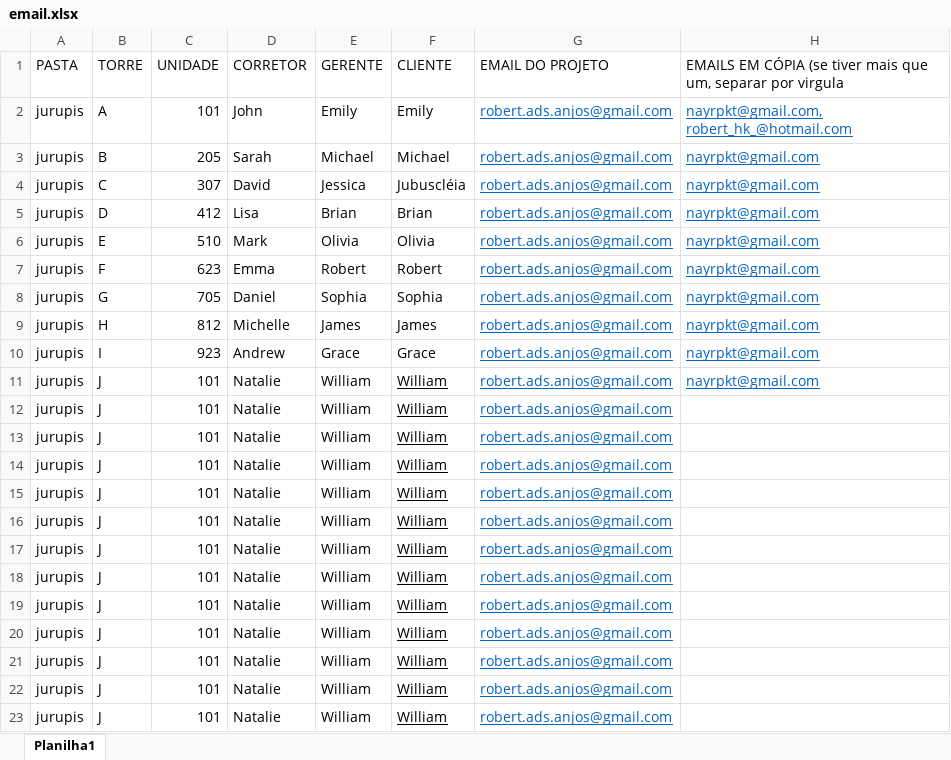
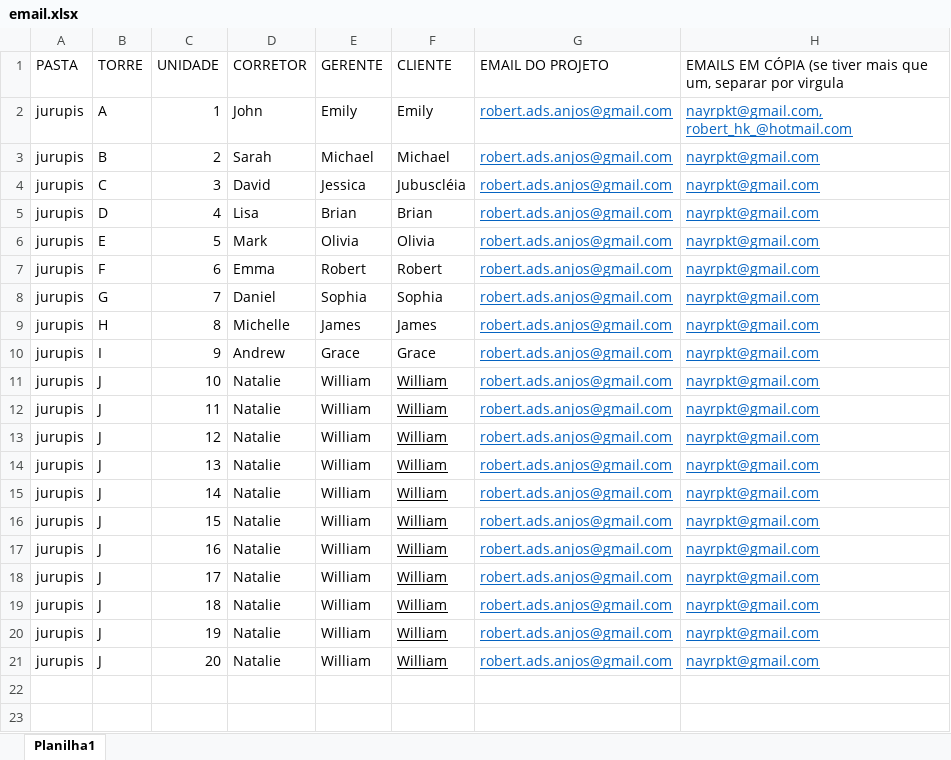
Before and after one commit to zorakinho/LearningCode, an Excel workbook: Mensageria/betti/email.xlsx, sheet Planilha1, drawn as a sheet; values as stored, in another font and other column widths than the file's, no borders; the diff names each change by its address in the sheet, - before the commit and + after, or states it on an @@ line.

Commit message:
condição de unidade x pasta (file)

```diff
--- a/Mensageria/betti/email.xlsx (sheet Planilha1)
+++ b/Mensageria/betti/email.xlsx (sheet Planilha1)
-C2 (UNIDADE): 101
+C2 (UNIDADE): 1
-C3 (UNIDADE): 205
+C3 (UNIDADE): 2
-C4 (UNIDADE): 307
+C4 (UNIDADE): 3
-C5 (UNIDADE): 412
+C5 (UNIDADE): 4
-C6 (UNIDADE): 510
+C6 (UNIDADE): 5
-C7 (UNIDADE): 623
+C7 (UNIDADE): 6
-C8 (UNIDADE): 705
+C8 (UNIDADE): 7
-C9 (UNIDADE): 812
+C9 (UNIDADE): 8
-C10 (UNIDADE): 923
+C10 (UNIDADE): 9
-C11 (UNIDADE): 101
+C11 (UNIDADE): 10
-C12 (UNIDADE): 101
+C12 (UNIDADE): 11
-H12:H21: (empty)
+H12:H21: nayrpkt@gmail.com
-C13 (UNIDADE): 101
+C13 (UNIDADE): 12
-C14 (UNIDADE): 101
+C14 (UNIDADE): 13
-C15 (UNIDADE): 101
+C15 (UNIDADE): 14
-C16 (UNIDADE): 101
+C16 (UNIDADE): 15
-C17 (UNIDADE): 101
+C17 (UNIDADE): 16
-C18 (UNIDADE): 101
+C18 (UNIDADE): 17
-C19 (UNIDADE): 101
+C19 (UNIDADE): 18
-C20 (UNIDADE): 101
+C20 (UNIDADE): 19
-C21 (UNIDADE): 101
+C21 (UNIDADE): 20
-row 22: jurupis | J | 101 | Natalie | William | William | robert.ads.anjos@gmail.com
-row 23: jurupis | J | 101 | Natalie | William | William | robert.ads.anjos@gmail.com
```
Also changed, not shown: 22 other files.
